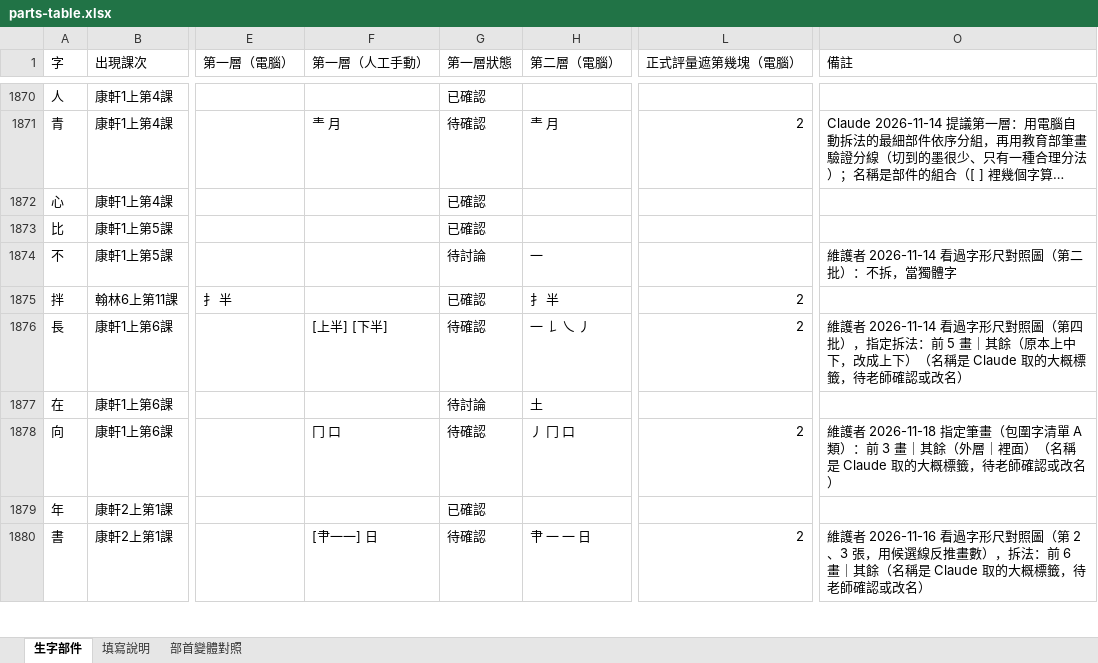
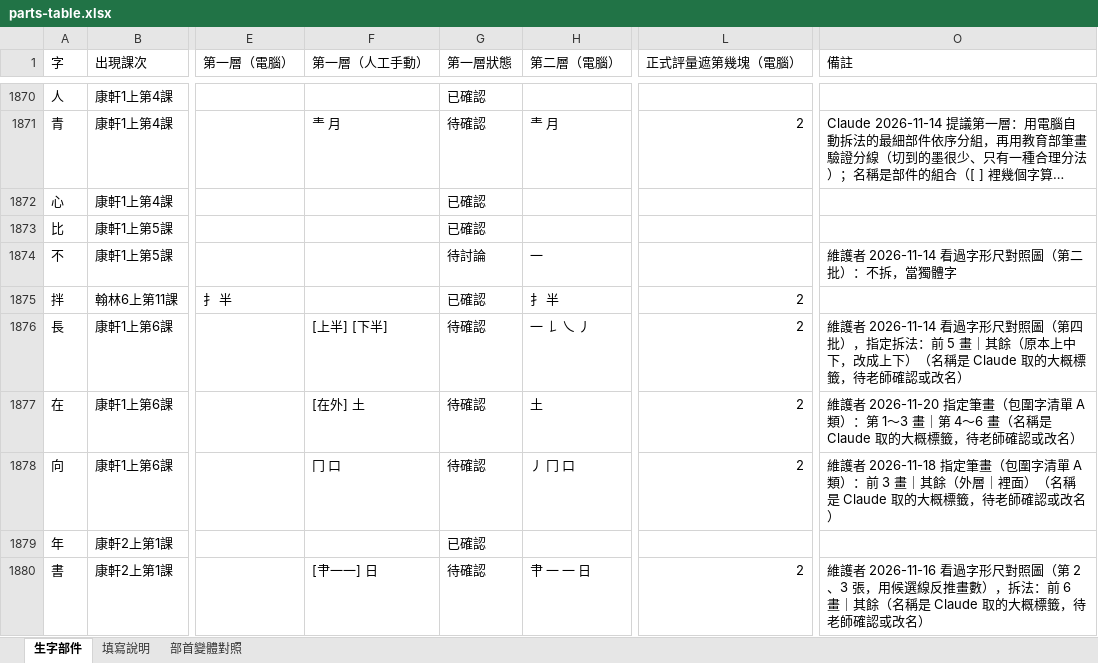
Before and after one commit to slddq237-eng/Educational-Assessment-system-for-6-12-students-with-special-needs, an Excel workbook: docs/materials/parts-table.xlsx, sheet 生字部件, drawn as a sheet; only a part is shown, gaps mark what is left out; long unchanged cells end in …; values as stored, in another font and other column widths than the file's, no cell formats; the diff covers the shown part only; the diff names each change by its address in the sheet, - before the commit and + after, or states it on an @@ line.

```diff
--- a/docs/materials/parts-table.xlsx (sheet 生字部件)
+++ b/docs/materials/parts-table.xlsx (sheet 生字部件)
-F1877 (第一層（人工手動）): (empty)
+F1877 (第一層（人工手動）): [在外] 土
-G1877 (第一層狀態): 待討論
+G1877 (第一層狀態): 待確認
-L1877 (正式評量遮第幾塊（電腦）): (empty)
+L1877 (正式評量遮第幾塊（電腦）): 2
-O1877 (備註): (empty)
+O1877 (備註): 維護者 2026-11-20 指定筆畫（包圍字清單 A 類）：第 1～3 畫｜第 4～6 畫（名稱是 Claude 取的大概標籤，待老師確認或改名）
```
Also changed, not shown: 79 edited cells elsewhere in this sheet, cell formats, 11 other files.
